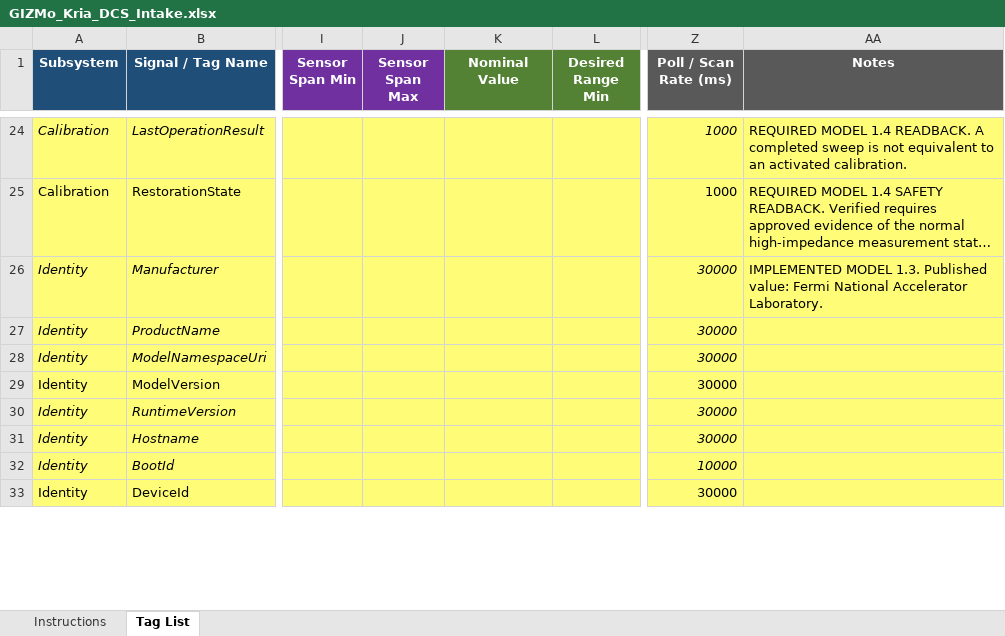
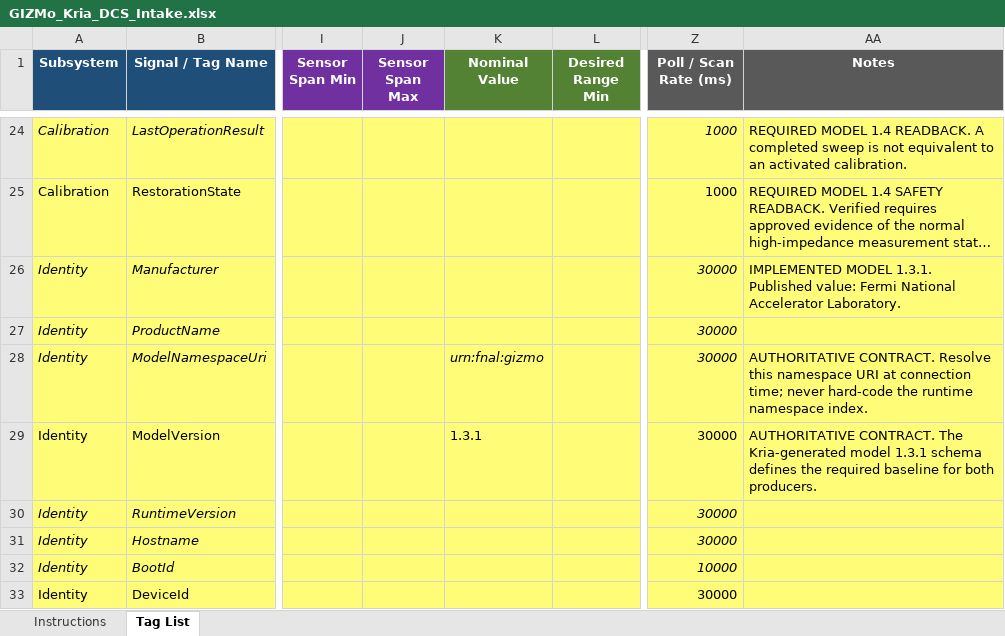
Before and after one commit to marroyav/gizmo-icd, an Excel workbook: deliverables/GIZMo_Kria_DCS_Intake.xlsx, sheet Tag List, drawn as a sheet; only a part is shown, gaps mark what is left out; long unchanged cells end in …; values as stored, in another font and other column widths than the file's, no borders; the diff covers the shown part only; the diff names each change by its address in the sheet, - before the commit and + after, or states it on an @@ line.

Commit message:
Define Kria authority and ZedBoard conformance

```diff
--- a/deliverables/GIZMo_Kria_DCS_Intake.xlsx (sheet Tag List)
+++ b/deliverables/GIZMo_Kria_DCS_Intake.xlsx (sheet Tag List)
-AA26 (Notes): IMPLEMENTED MODEL 1.3. Published value:…
+AA26 (Notes): IMPLEMENTED MODEL 1.3.1. Published value:…
-K28 (Nominal Value): (empty)
+K28 (Nominal Value): urn:fnal:gizmo
-AA28 (Notes): (empty)
+AA28 (Notes): AUTHORITATIVE CONTRACT. Resolve this namespace URI at connection time; never hard-code the runtime namespace index.
-K29 (Nominal Value): (empty)
+K29 (Nominal Value): 1.3.1
-AA29 (Notes): (empty)
+AA29 (Notes): AUTHORITATIVE CONTRACT. The Kria-generated model 1.3.1 schema defines the required baseline for both producers.
```
Also changed, not shown: 10 edited cells elsewhere in this sheet, sheet Instructions, deliverables/GIZMo_ZedBoard_DCS_Intake.xlsx, 6 other files.
